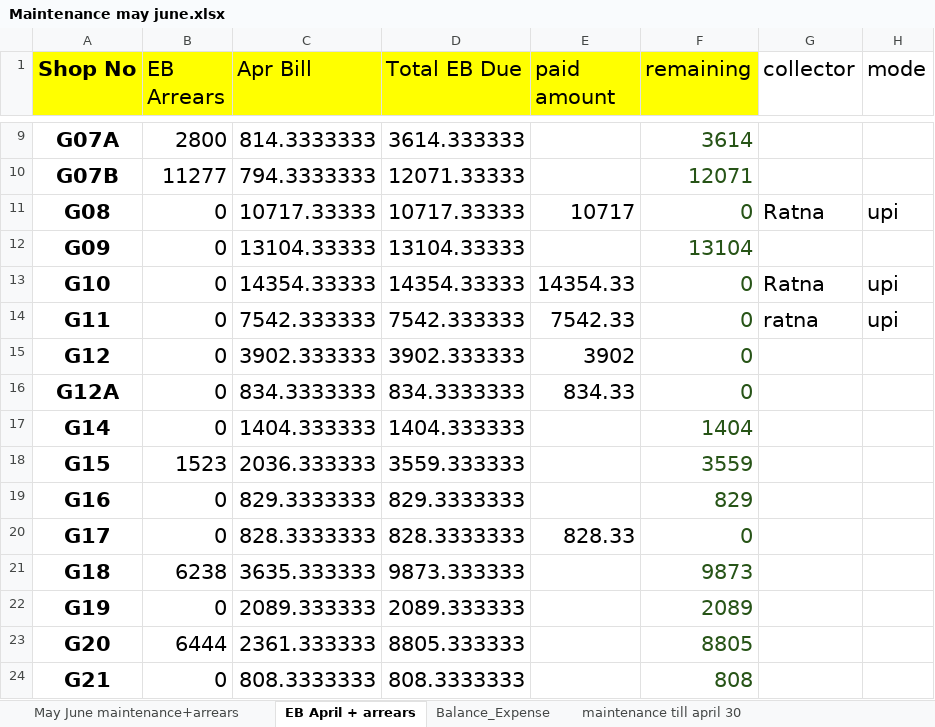
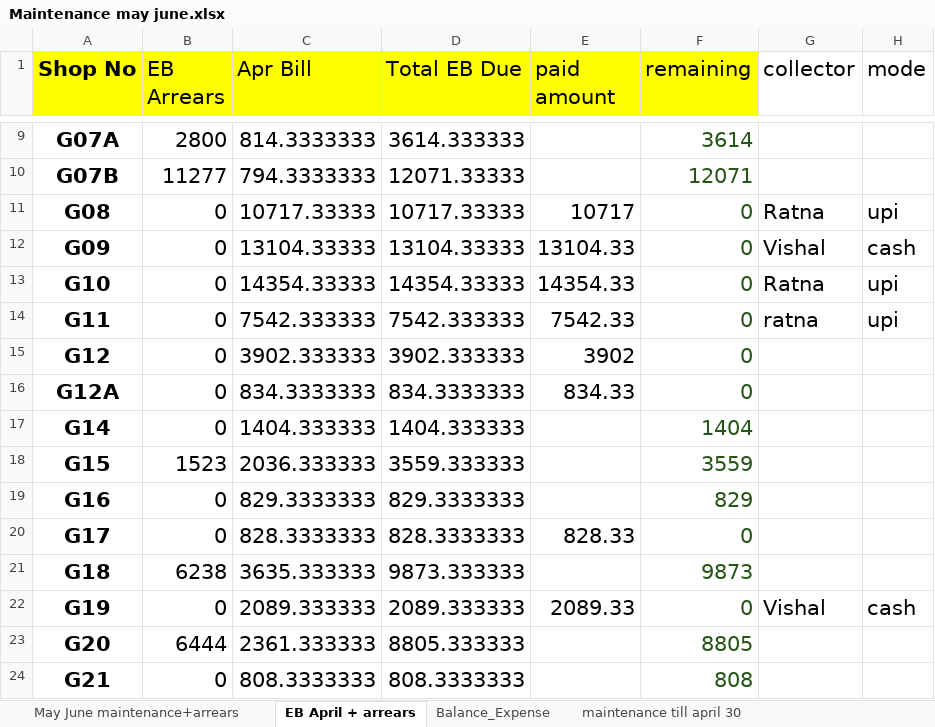
Before and after one commit to oxygenmall/maintenance, an Excel workbook: Maintenance may june.xlsx, sheet EB April + arrears, drawn as a sheet; only a part is shown, gaps mark what is left out; values as stored, in another font and other column widths than the file's, no borders; the diff names each change by its address in the sheet, - before the commit and + after, or states it on an @@ line.

```diff
--- a/Maintenance may june.xlsx (sheet EB April + arrears)
+++ b/Maintenance may june.xlsx (sheet EB April + arrears)
-E12 (paid amount): (empty)
+E12 (paid amount): 13104.33
-F12 (remaining): 13104
+F12 (remaining): 0
-G12 (collector): (empty)
+G12 (collector): Vishal
-H12 (mode): (empty)
+H12 (mode): cash
-E22 (paid amount): (empty)
+E22 (paid amount): 2089.33
-F22 (remaining): 2089
+F22 (remaining): 0
-G22 (collector): (empty)
+G22 (collector): Vishal
-H22 (mode): (empty)
+H22 (mode): cash
```
Also changed, not shown: sheet May June maintenance+arrears, sheet Balance_Expense, 1 other file.
